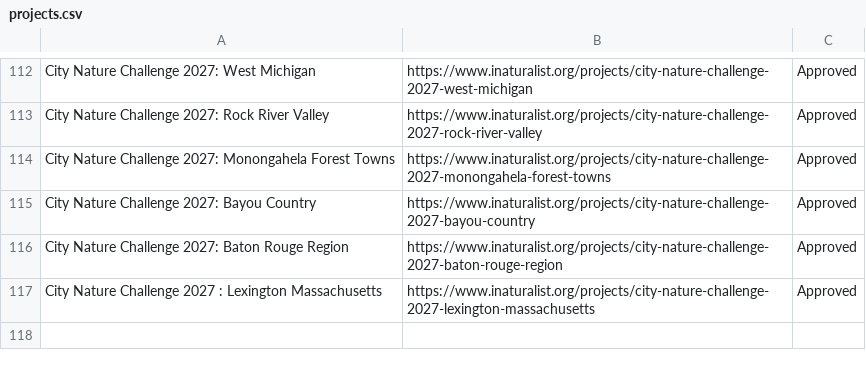
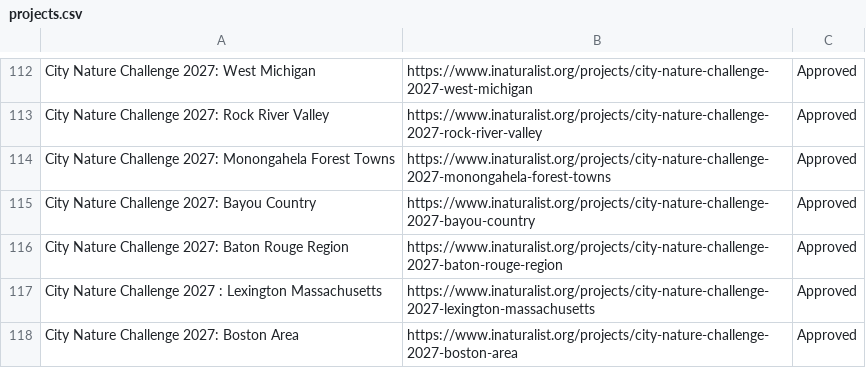
Before and after one commit to alisonkestrel22/cnc-boundary-checker, a CSV file: projects.csv, drawn as a sheet; only a part is shown, gaps mark what is left out; the diff names each change by its address in the sheet, - before the commit and + after, or states it on an @@ line.

Commit message:
Add City Nature Challenge 2027: Boston Area
Saved from the boundary check page by lbrody-cas.

```diff
--- a/projects.csv
+++ b/projects.csv
+row 118: City Nature Challenge 2027: Boston Area | https://www.inaturalist.org/projects/city-nature-challenge-2027-boston-area | Approved
```
Also changed, not shown: 1 other file.
